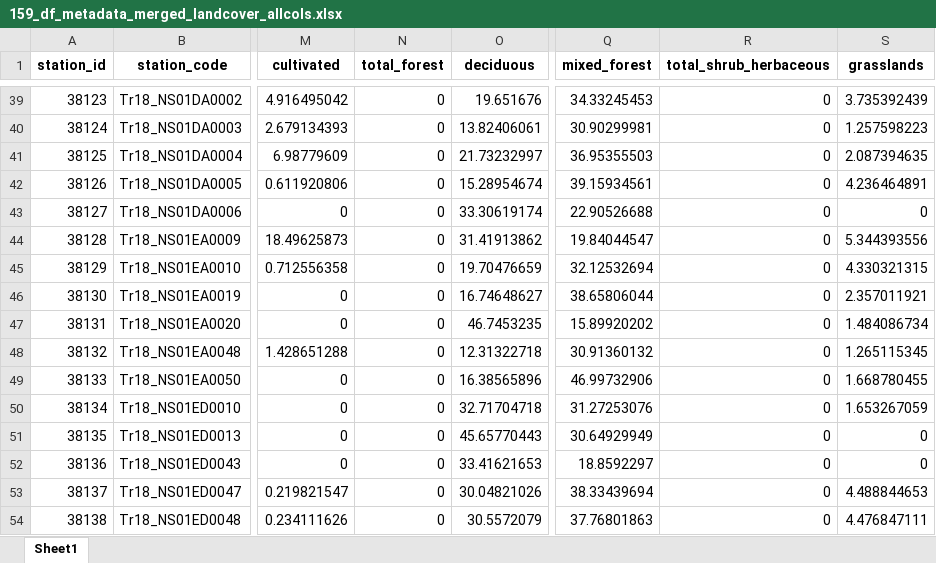
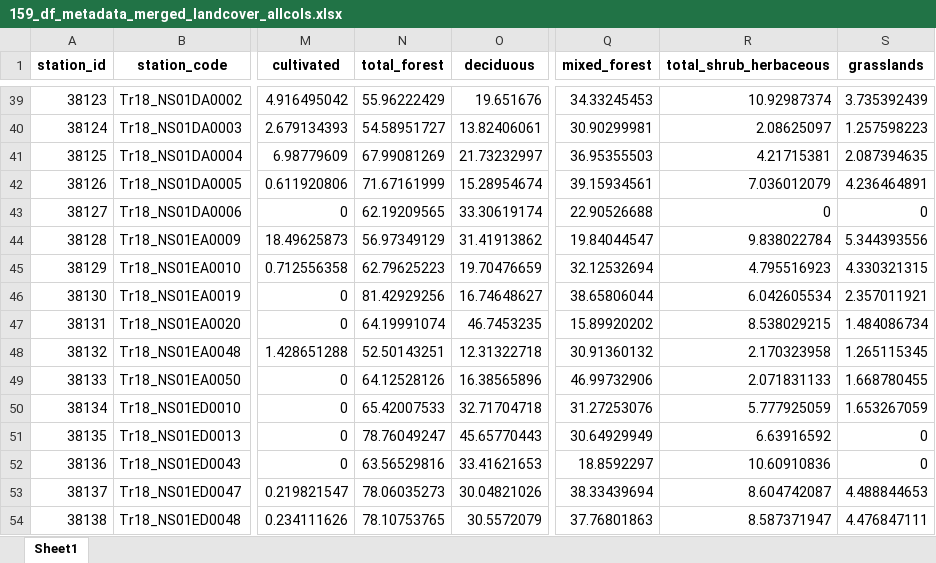
Before and after one commit to DagHjermann/icpw-R, an Excel workbook: Data/159_df_metadata_merged_landcover_allcols.xlsx, sheet Sheet1, drawn as a sheet; only a part is shown, gaps mark what is left out; values as stored, in another font and other column widths than the file's, no borders; the diff covers the shown part only; the diff names each change by its address in the sheet, - before the commit and + after, or states it on an @@ line.

```diff
--- a/Data/159_df_metadata_merged_landcover_allcols.xlsx (sheet Sheet1)
+++ b/Data/159_df_metadata_merged_landcover_allcols.xlsx (sheet Sheet1)
-N39 (total_forest): 0
+N39 (total_forest): 55.96222429
-R39 (total_shrub_herbaceous): 0
+R39 (total_shrub_herbaceous): 10.92987374
-N40 (total_forest): 0
+N40 (total_forest): 54.58951727
-R40 (total_shrub_herbaceous): 0
+R40 (total_shrub_herbaceous): 2.08625097
-N41 (total_forest): 0
+N41 (total_forest): 67.99081269
-R41 (total_shrub_herbaceous): 0
+R41 (total_shrub_herbaceous): 4.21715381
-N42 (total_forest): 0
+N42 (total_forest): 71.67161999
-R42 (total_shrub_herbaceous): 0
+R42 (total_shrub_herbaceous): 7.036012079
-N43 (total_forest): 0
+N43 (total_forest): 62.19209565
-N44 (total_forest): 0
+N44 (total_forest): 56.97349129
-R44 (total_shrub_herbaceous): 0
+R44 (total_shrub_herbaceous): 9.838022784
-N45 (total_forest): 0
+N45 (total_forest): 62.79625223
-R45 (total_shrub_herbaceous): 0
+R45 (total_shrub_herbaceous): 4.795516923
-N46 (total_forest): 0
+N46 (total_forest): 81.42929256
-R46 (total_shrub_herbaceous): 0
+R46 (total_shrub_herbaceous): 6.042605534
-N47 (total_forest): 0
+N47 (total_forest): 64.19991074
-R47 (total_shrub_herbaceous): 0
+R47 (total_shrub_herbaceous): 8.538029215
-N48 (total_forest): 0
+N48 (total_forest): 52.50143251
-R48 (total_shrub_herbaceous): 0
+R48 (total_shrub_herbaceous): 2.170323958
-N49 (total_forest): 0
+N49 (total_forest): 64.12528126
-R49 (total_shrub_herbaceous): 0
+R49 (total_shrub_herbaceous): 2.071831133
-N50 (total_forest): 0
+N50 (total_forest): 65.42007533
-R50 (total_shrub_herbaceous): 0
+R50 (total_shrub_herbaceous): 5.777925059
-N51 (total_forest): 0
+N51 (total_forest): 78.76049247
-R51 (total_shrub_herbaceous): 0
+R51 (total_shrub_herbaceous): 6.63916592
-N52 (total_forest): 0
+N52 (total_forest): 63.56529816
-R52 (total_shrub_herbaceous): 0
+R52 (total_shrub_herbaceous): 10.60910836
-N53 (total_forest): 0
+N53 (total_forest): 78.06035273
-R53 (total_shrub_herbaceous): 0
+R53 (total_shrub_herbaceous): 8.604742087
-N54 (total_forest): 0
+N54 (total_forest): 78.10753765
-R54 (total_shrub_herbaceous): 0
+R54 (total_shrub_herbaceous): 8.587371947
```
Also changed, not shown: 455 edited cells elsewhere in this sheet, Data/159_df_meta1.xlsx, Data/159_df_metadata_merged_landcover.xlsx, 2 other files.
